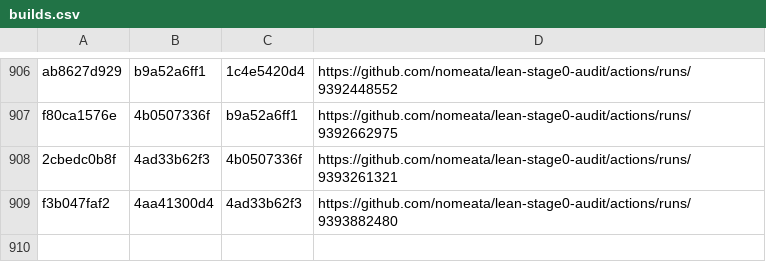
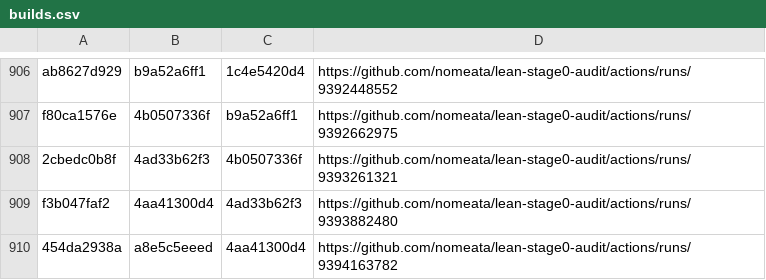
Before and after one commit to nomeata/lean-stage0-audit, a CSV file: builds.csv, drawn as a sheet; only a part is shown, gaps mark what is left out; the diff names each change by its address in the sheet, - before the commit and + after, or states it on an @@ line.

Commit message:
Github run of ./build.sh 454da2938a a8e5c5eeed

```diff
--- a/builds.csv
+++ b/builds.csv
+row 910: 454da2938a | a8e5c5eeed | 4aa41300d4 | https://github.com/nomeata/lean-stage0-audit/actions/runs/9394163782
```
Also changed, not shown: 2 other files.
